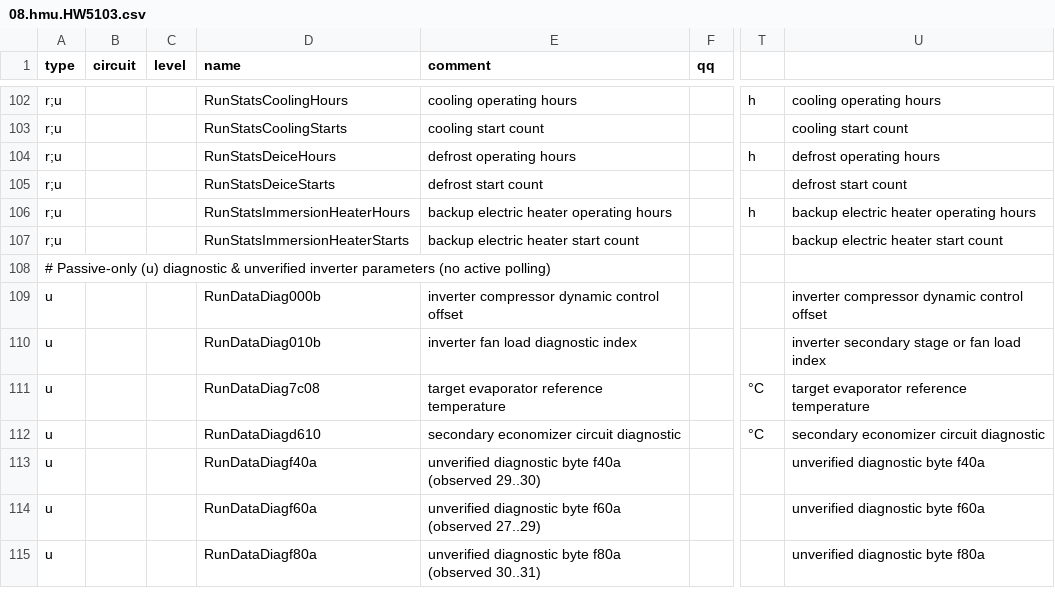
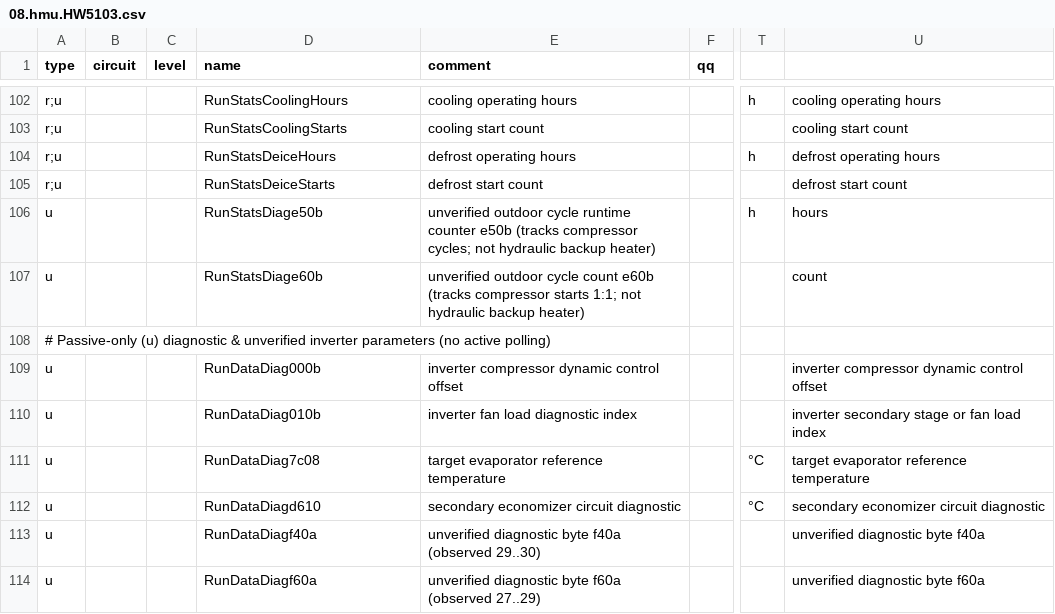
Before and after one commit to R91g/arotherm-genia-ebusd, a CSV file: ebusd-configuration/vaillant/08.hmu.HW5103.csv, drawn as a sheet; only a part is shown, gaps mark what is left out; the shorter side is filled out with more unchanged rows; the diff names each change by its address in the sheet, - before the commit and + after, or states it on an @@ line.

```diff
--- a/ebusd-configuration/vaillant/08.hmu.HW5103.csv
+++ b/ebusd-configuration/vaillant/08.hmu.HW5103.csv
-A106:A107 (type): r;u
+A106:A107 (type): u
-D106 (name): RunStatsImmersionHeaterHours
+D106 (name): RunStatsDiage50b
-E106 (comment): backup electric heater operating hours
+E106 (comment): unverified outdoor cycle runtime counter e50b (tracks compressor cycles; not hydraulic backup heater)
-U106: backup electric heater operating hours
+U106: hours
-D107 (name): RunStatsImmersionHeaterStarts
+D107 (name): RunStatsDiage60b
-E107 (comment): backup electric heater start count
+E107 (comment): unverified outdoor cycle count e60b (tracks compressor starts 1:1; not hydraulic backup heater)
-U107: backup electric heater start count
+U107: count
```
Also changed, not shown: ebusd-configuration/vaillant/08.hmu.csv, ebusd-configuration/vaillant/08.hmux0.csv, 8 other files.
